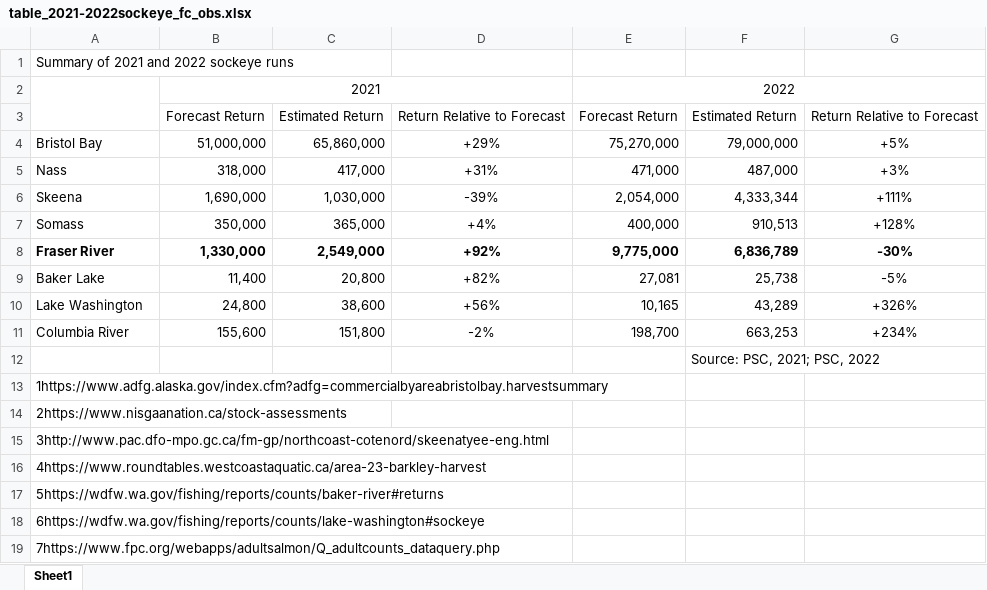
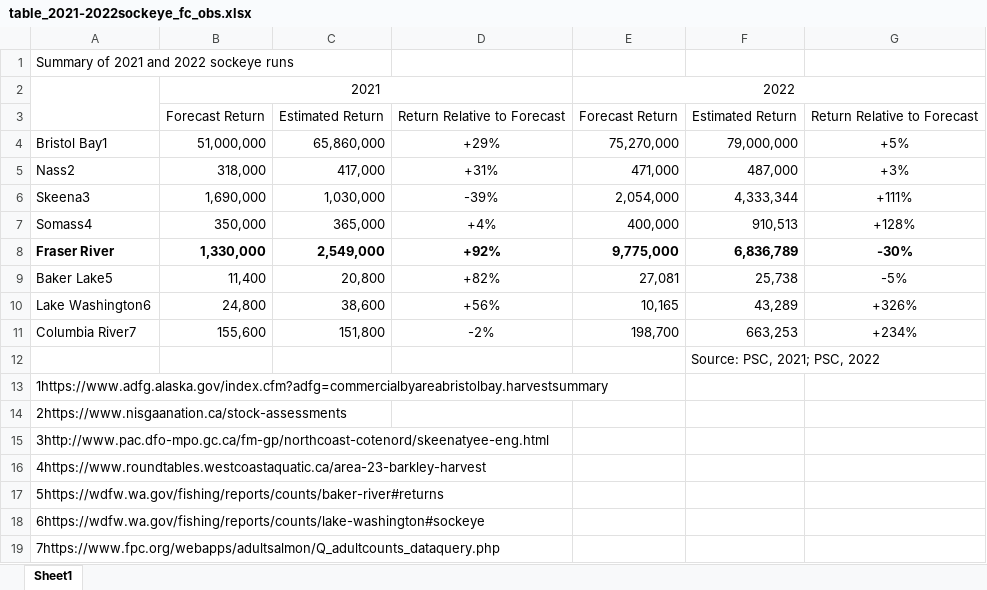
Before and after one commit to yi-xu/Sockeye_paper, an Excel workbook: table/table_2021-2022sockeye_fc_obs.xlsx, sheet Sheet1, drawn as a sheet; values as stored, in another font and other column widths than the file's, no borders; the diff names each change by its address in the sheet, - before the commit and + after, or states it on an @@ line.

```diff
--- a/table/table_2021-2022sockeye_fc_obs.xlsx (sheet Sheet1)
+++ b/table/table_2021-2022sockeye_fc_obs.xlsx (sheet Sheet1)
-A4: Bristol Bay
+A4: Bristol Bay1
-A5: Nass
+A5: Nass2
-A6: Skeena
+A6: Skeena3
-A7: Somass
+A7: Somass4
-A9: Baker Lake
+A9: Baker Lake5
-A10: Lake Washington
+A10: Lake Washington6
-A11: Columbia River
+A11: Columbia River7
```
Also changed, not shown: 17 other files.
